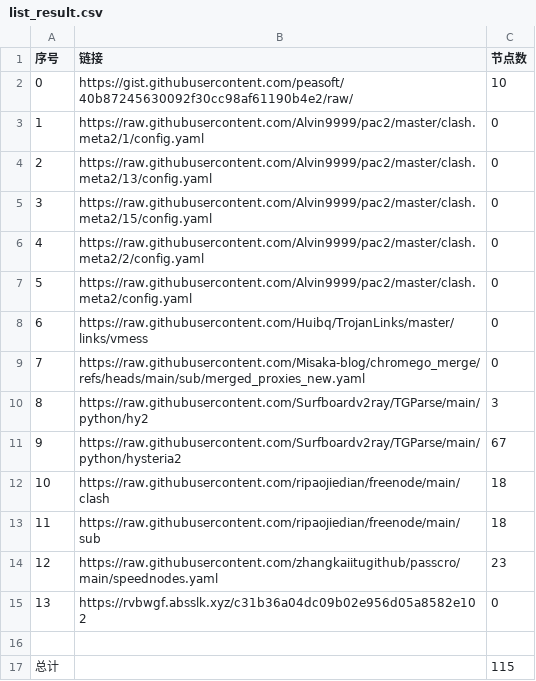
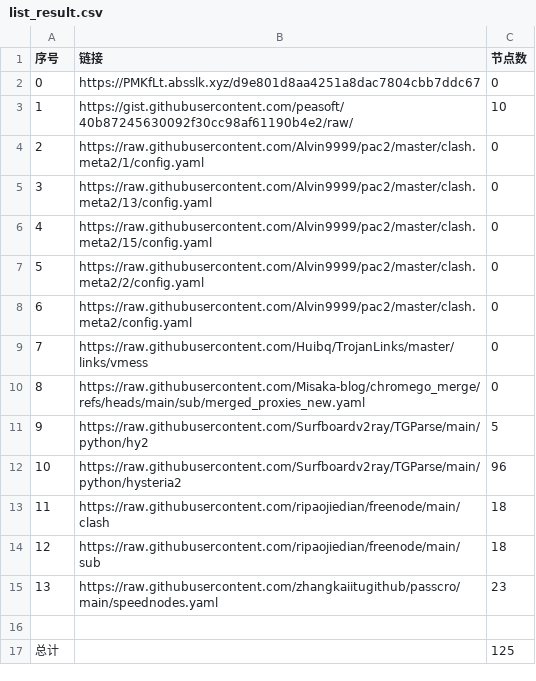
Before and after one commit to yxxyun/NoMoreWalls, a CSV file: list_result.csv, drawn as a sheet; removed rows and columns are numbered as before the commit, all else as after; the diff names each change by its address in the sheet, - before the commit and + after, or states it on an @@ line.

```diff
--- a/list_result.csv
+++ b/list_result.csv
+row 2: 0 | https://PMKfLt.absslk.xyz/d9e801d8aa4251a8dac7804cbb7ddc67 | 0
@@ column A (序号) renumbered between rows 3 and 15 @@
-C11 (节点数): 3
+C11 (节点数): 5
-C12 (节点数): 67
+C12 (节点数): 96
-row 15: 13 | https://rvbwgf.absslk.xyz/c31b36a04dc09b02e956d05a8582e102 | 0
-C17 (节点数): 115
+C17 (节点数): 125
```
Also changed, not shown: 11 other files.
